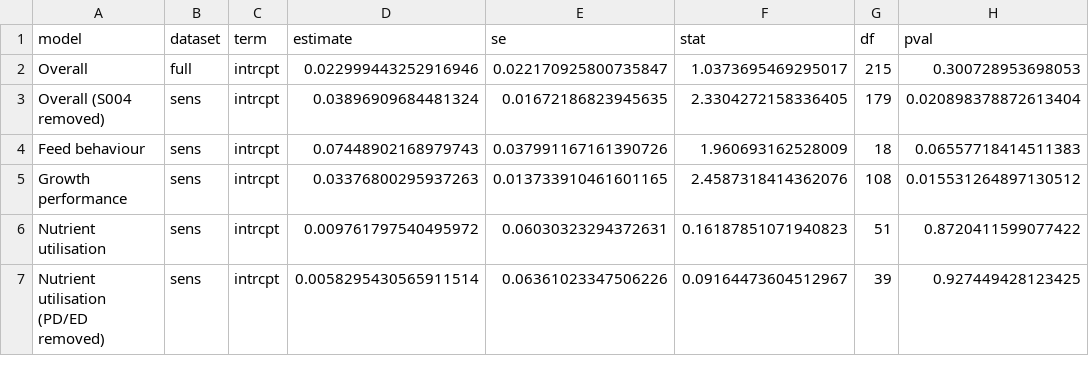
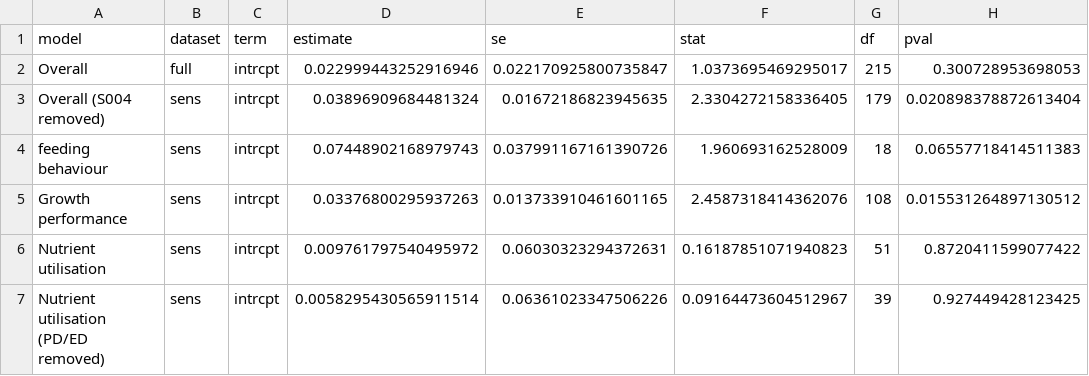
Before and after one commit to RebeccaPedler/UlvaSupplements_AbaloneMA, a CSV file: Outputs/MLMA_coefficients.csv, drawn as a sheet; only a part is shown; the diff names each change by its address in the sheet, - before the commit and + after, or states it on an @@ line.

```diff
--- a/Outputs/MLMA_coefficients.csv
+++ b/Outputs/MLMA_coefficients.csv
-A4 (model): Feed behaviour
+A4 (model): feeding behaviour
```
Also changed, not shown: Outputs/MLMA_model_summary.csv, Outputs/MLMR_coefficients.csv, 18 other files.
